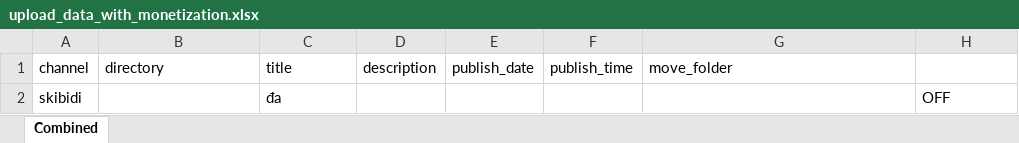
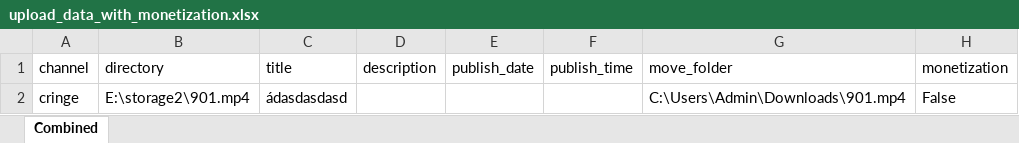
Before and after one commit to megumin123578/automation_app, an Excel workbook: upload_data_with_monetization.xlsx, sheet Combined, drawn as a sheet; values as stored, in another font and other column widths than the file's, no borders; removed rows and columns are numbered as before the commit, all else as after; the diff names each change by its address in the sheet, - before the commit and + after, or states it on an @@ line.

Commit message:
fixing save problem and mapping folder

```diff
--- a/upload_data_with_monetization.xlsx (sheet Combined)
+++ b/upload_data_with_monetization.xlsx (sheet Combined)
-H1: (empty)
+H1: monetization
-row 2: skibidi |  | đa |  |  |  |  | OFF
+row 2: cringe | E:\storage2\901.mp4 | ádasdasdasd |  |  |  | C:\Users\Admin\Downloads\901.mp4 | False
```
Also changed, not shown: upload/Siuuu.xlsx, upload/abc.xlsx, 10 other files.
